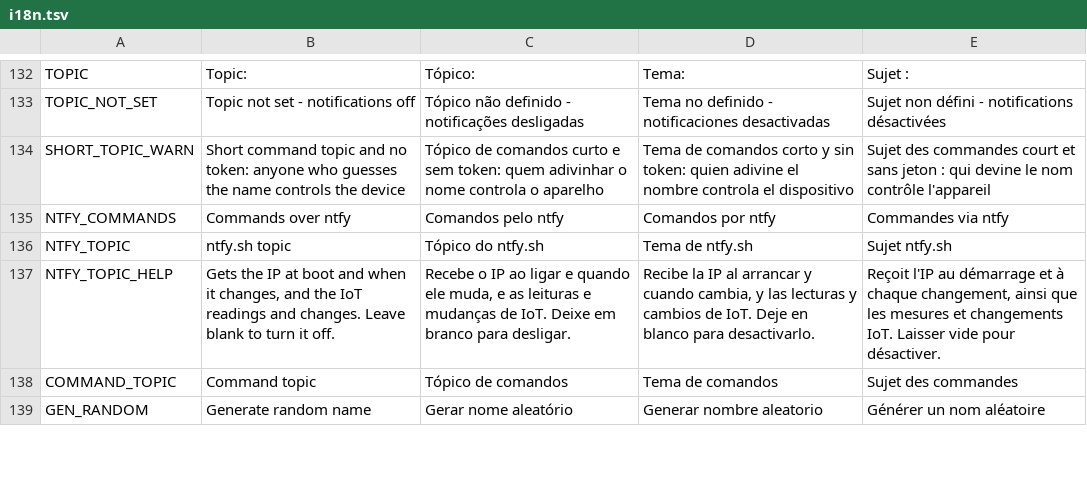
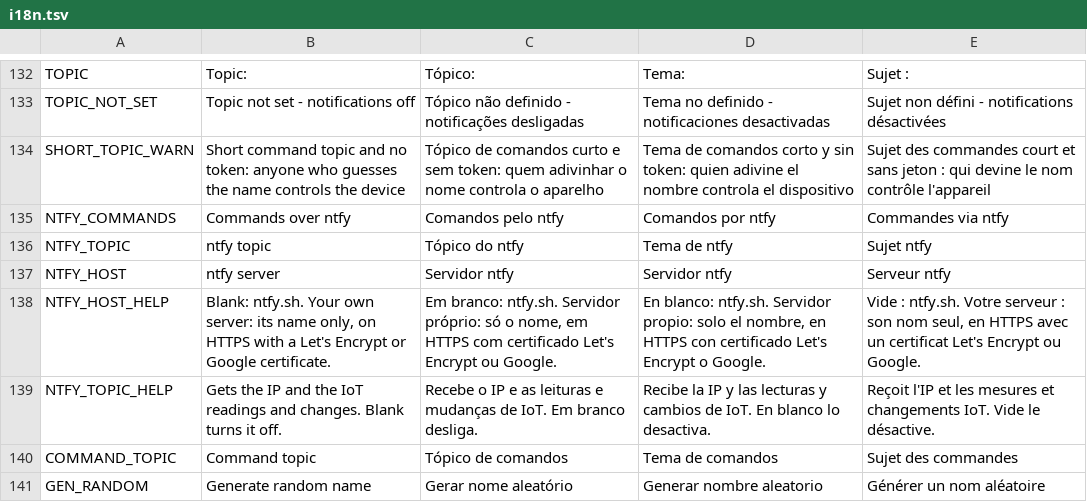
Before and after one commit to allanbarcelos/esp8266-dns, a TSV file: web/i18n.tsv, drawn as a sheet; only a part is shown, gaps mark what is left out; the diff covers the shown part only.

Commit message:
ntfy server is configurable
The ntfy page takes the name of the user's own ntfy server; blank keeps
ntfy.sh. Publishing, the action buttons, the command stream and the
relay Worker's checks of the command topic all go there, on HTTPS with
the certificate validated against the embedded roots (Let's Encrypt,
Google Trust Services).

The relay hello carries the server, so the protocol goes to 3 and each
device uploads the new Worker after the update.

Room for it: fifteen panel texts are shorter in the four languages
(-813 bytes in the text table); the firmware was 240 bytes over the
limit before this change.

```diff
--- a/web/i18n.tsv
+++ b/web/i18n.tsv
@@ -135,4 +135,6 @@ SHORT_TOPIC_WARN	Short command topic and no token: anyone who guesses the name c
 NTFY_COMMANDS	Commands over ntfy	Comandos pelo ntfy	Comandos por ntfy	Commandes via ntfy
-NTFY_TOPIC	ntfy.sh topic	Tópico do ntfy.sh	Tema de ntfy.sh	Sujet ntfy.sh
-NTFY_TOPIC_HELP	Gets the IP at boot and when it changes, and the IoT readings and changes. Leave blank to turn it off.	Recebe o IP ao ligar e quando ele muda, e as leituras e mudanças de IoT. Deixe em branco para desligar.	Recibe la IP al arrancar y cuando cambia, y las lecturas y cambios de IoT. Deje en blanco para desactivarlo.	Reçoit l'IP au démarrage et à chaque changement, ainsi que les mesures et changements IoT. Laisser vide pour désactiver.
+NTFY_TOPIC	ntfy topic	Tópico do ntfy	Tema de ntfy	Sujet ntfy
+NTFY_HOST	ntfy server	Servidor ntfy	Servidor ntfy	Serveur ntfy
+NTFY_HOST_HELP	Blank: ntfy.sh. Your own server: its name only, on HTTPS with a Let's Encrypt or Google certificate.	Em branco: ntfy.sh. Servidor próprio: só o nome, em HTTPS com certificado Let's Encrypt ou Google.	En blanco: ntfy.sh. Servidor propio: solo el nombre, en HTTPS con certificado Let's Encrypt o Google.	Vide : ntfy.sh. Votre serveur : son nom seul, en HTTPS avec un certificat Let's Encrypt ou Google.
+NTFY_TOPIC_HELP	Gets the IP and the IoT readings and changes. Blank turns it off.	Recebe o IP e as leituras e mudanças de IoT. Em branco desliga.	Recibe la IP y las lecturas y cambios de IoT. En blanco lo desactiva.	Reçoit l'IP et les mesures et changements IoT. Vide le désactive.
 COMMAND_TOPIC	Command topic	Tópico de comandos	Tema de comandos	Sujet des commandes
```
Also changed, not shown: 44 edited cells elsewhere in this file, 19 other files.
